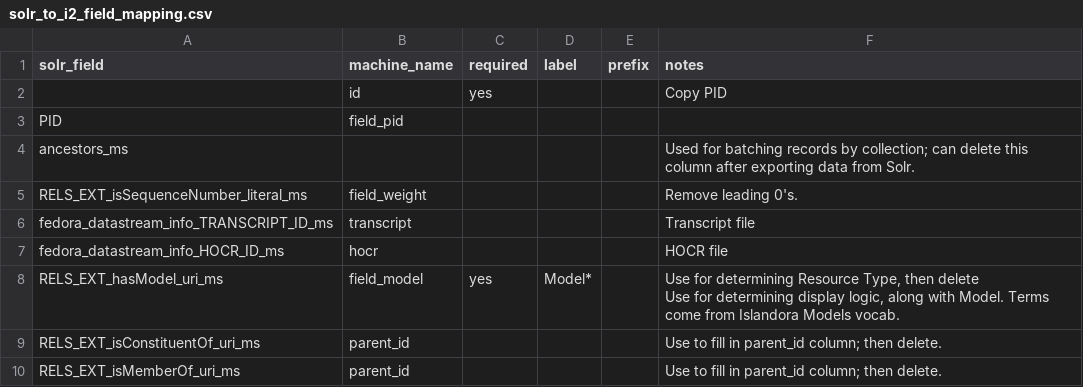
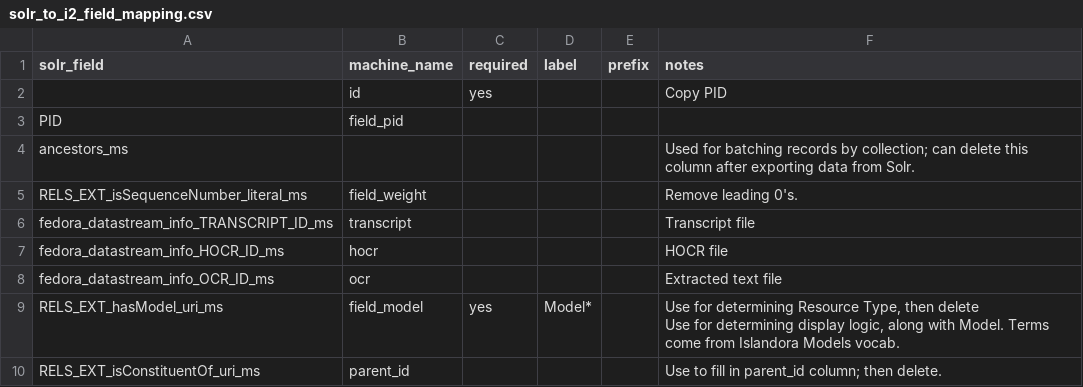
Before and after one commit to uls-mad/islandora_metadata, a CSV file: Migration_Scripts/Schema_Mappings/solr_to_i2_field_mapping.csv, drawn as a sheet; only a part is shown; the shorter side is filled out with more unchanged rows.

Commit message:
Add OCR datastream

```diff
--- a/Migration_Scripts/Schema_Mappings/solr_to_i2_field_mapping.csv
+++ b/Migration_Scripts/Schema_Mappings/solr_to_i2_field_mapping.csv
@@ -7,2 +7,3 @@ fedora_datastream_info_TRANSCRIPT_ID_ms,transcript,,,,Transcript file
 fedora_datastream_info_HOCR_ID_ms,hocr,,,,HOCR file
+fedora_datastream_info_OCR_ID_ms,ocr,,,,Extracted text file
 RELS_EXT_hasModel_uri_ms,field_model,yes,Model*,,"Use for determining Resource Type, then delete
```
Also changed, not shown: 4 other files.
